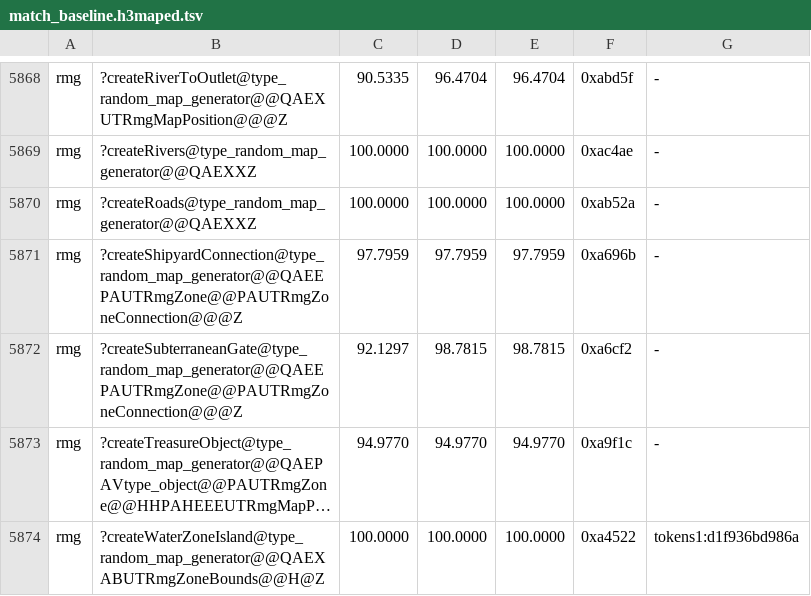
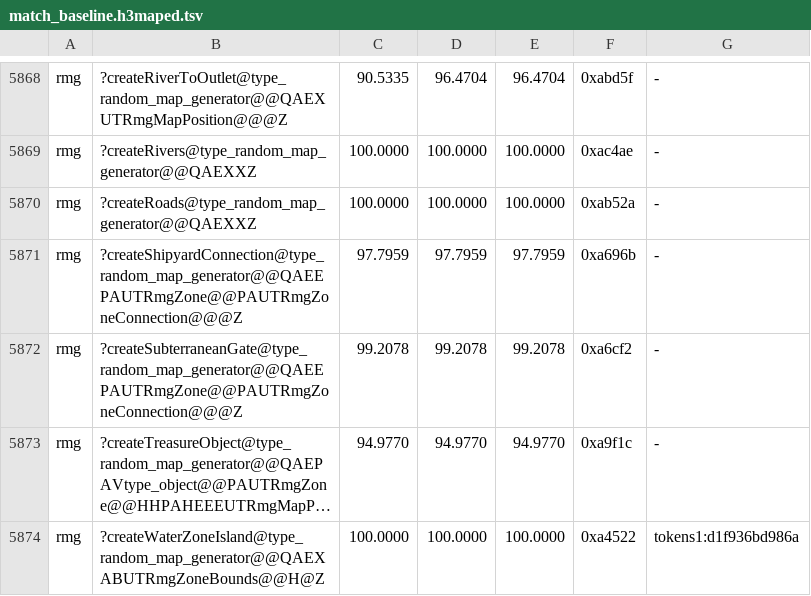
Before and after one commit to sushi-shi/homm3-decomp, a TSV file: config/match_baseline.h3maped.tsv, drawn as a sheet; only a part is shown, gaps mark what is left out; long unchanged cells end in …; the diff names each change by its address in the sheet, - before the commit and + after, or states it on an @@ line.

Commit message:
Read createSubterraneanGate's trigger once, as Mac and retail do
Mac 0x245100..0x245124 and both Windows images load both trigger fields
before either store, so the gate trigger is copied once into a
TTilePoint again (the da05f56e9 shape). guardValue is cleared before
each column step, as Mac's li r17,0 and the editor's store order show.
The sourceSlot/destinationSlot locals and the early score declaration,
which had no native support, are gone.

createSubterraneanGate MAX 96.92 -> 97.17 (game), 98.78 -> 99.21
(h3maped). No other MAX moved.

```diff
--- a/config/match_baseline.h3maped.tsv
+++ b/config/match_baseline.h3maped.tsv
-C5872: 92.1297
+C5872: 99.2078
-D5872: 98.7815
+D5872: 99.2078
-E5872: 98.7815
+E5872: 99.2078
```
Also changed, not shown: config/match_baseline.tsv, 2 other files.
